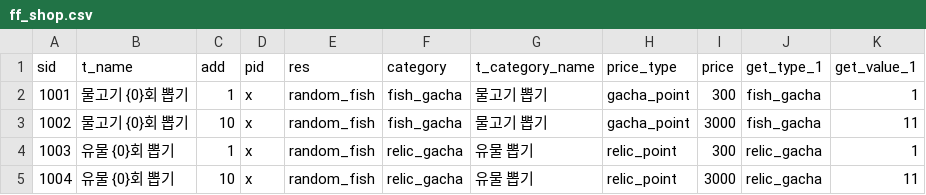
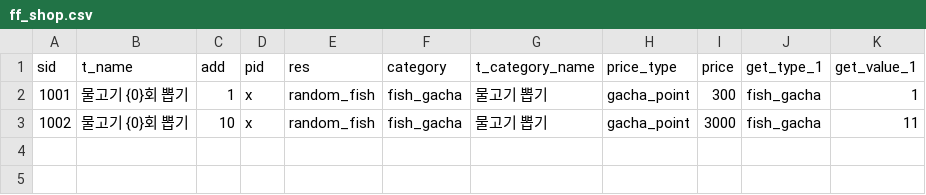
Before and after one commit to Tetragone/Project-FF, a CSV file: Assets/Resources/Tables/ff_shop.csv, drawn as a sheet.

```diff
--- a/Assets/Resources/Tables/ff_shop.csv
+++ b/Assets/Resources/Tables/ff_shop.csv
@@ -3,3 +3 @@ sid,t_name,add,pid,res,category,t_category_name,price_type,price,get_type_1,get_
 1002,물고기 {0}회 뽑기,10,x,random_fish,fish_gacha,물고기 뽑기,gacha_point,3000,fish_gacha,11
-1003,유물 {0}회 뽑기,1,x,random_fish,relic_gacha,유물 뽑기,relic_point,300,relic_gacha,1
-1004,유물 {0}회 뽑기,10,x,random_fish,relic_gacha,유물 뽑기,relic_point,3000,relic_gacha,11
```
Also changed, not shown: 2 other files.
